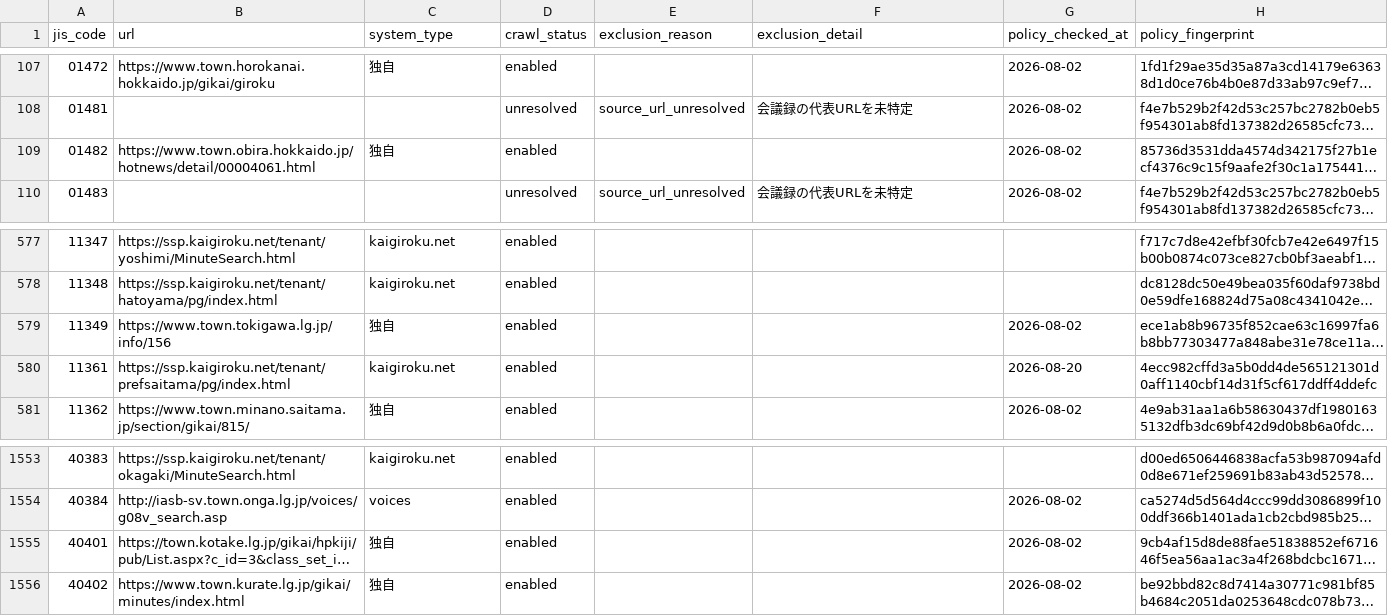
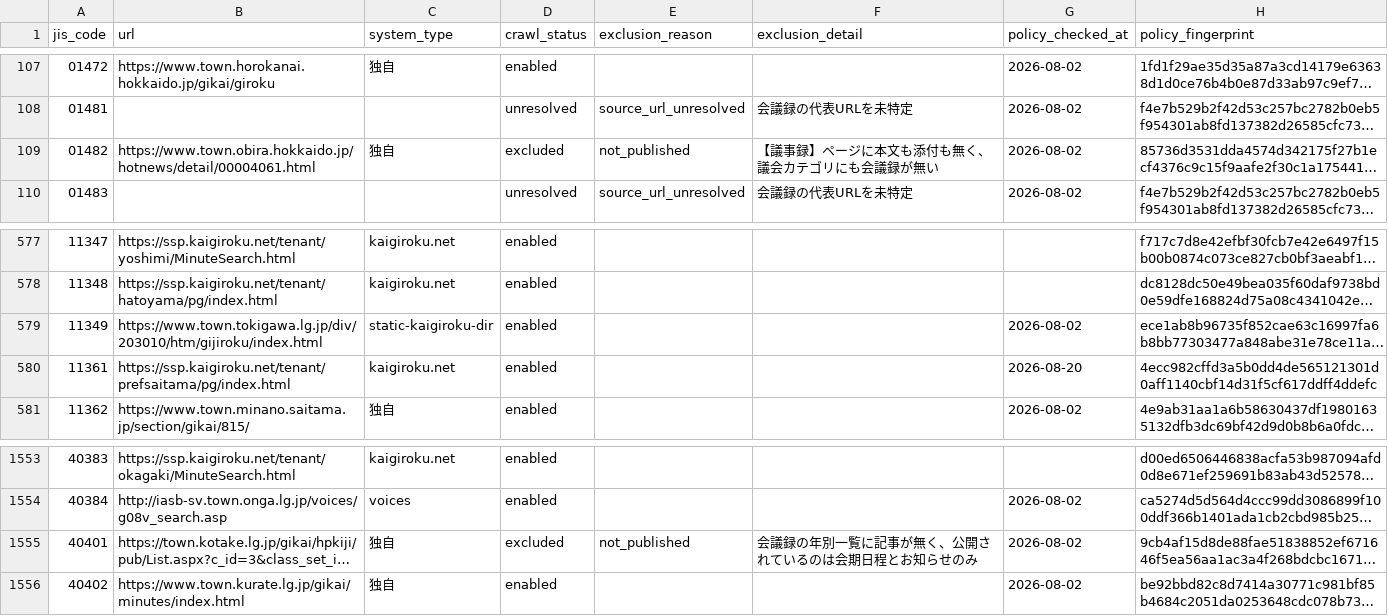
Before and after one commit to mimidesunya/miyabe-tools, a TSV file: data/municipalities/assembly_minutes_system_urls.tsv, drawn as a sheet; only a part is shown, gaps mark what is left out; long unchanged cells end in …; the diff names each change by its address in the sheet, - before the commit and + after, or states it on an @@ line.

```diff
--- a/data/municipalities/assembly_minutes_system_urls.tsv
+++ b/data/municipalities/assembly_minutes_system_urls.tsv
-D109 (crawl_status): enabled
+D109 (crawl_status): excluded
-E109 (exclusion_reason): (empty)
+E109 (exclusion_reason): not_published
-F109 (exclusion_detail): (empty)
+F109 (exclusion_detail): 【議事録】ページに本文も添付も無く、議会カテゴリにも会議録が無い
-B579 (url): https://www.town.tokigawa.lg.jp/info/156
+B579 (url): https://www.town.tokigawa.lg.jp/div/203010/htm/gijiroku/index.html
-C579 (system_type): 独自
+C579 (system_type): static-kaigiroku-dir
-D1555 (crawl_status): enabled
+D1555 (crawl_status): excluded
-E1555 (exclusion_reason): (empty)
+E1555 (exclusion_reason): not_published
-F1555 (exclusion_detail): (empty)
+F1555 (exclusion_detail): 会議録の年別一覧に記事が無く、公開されているのは会期日程とお知らせのみ
```
Also changed, not shown: 8 other files.
